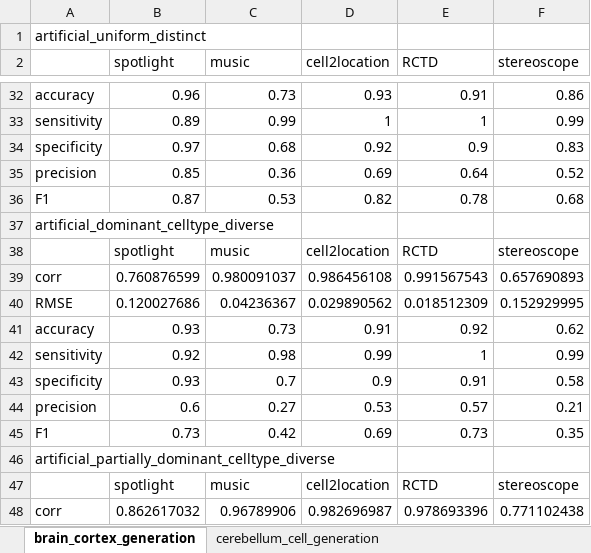
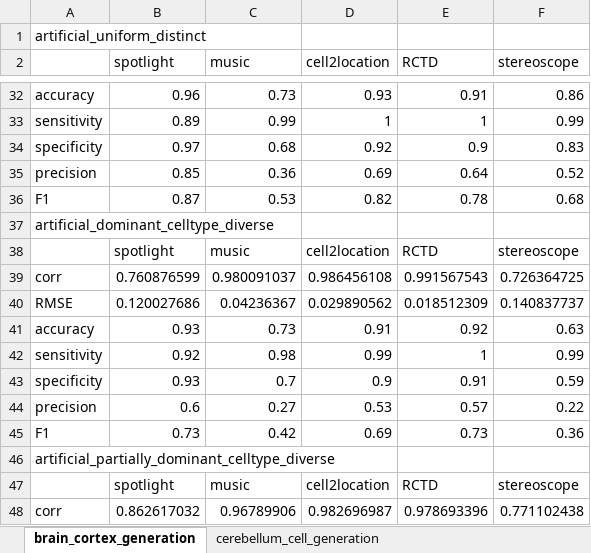
Before and after one commit to csangara/thesis, an Excel workbook: results/summary files/rep2_run2/all_results.xlsx, sheet brain_cortex_generation, drawn as a sheet; only a part is shown, gaps mark what is left out; values as stored, in another font and other column widths than the file's, no borders; the diff names each change by its address in the sheet, - before the commit and + after, or states it on an @@ line.

Commit message:
minor changes in results (rep2 run2 stereoscope)

```diff
--- a/results/summary files/rep2_run2/all_results.xlsx (sheet brain_cortex_generation)
+++ b/results/summary files/rep2_run2/all_results.xlsx (sheet brain_cortex_generation)
-F39 (stereoscope): 0.657690893
+F39 (stereoscope): 0.726364725
-F40 (stereoscope): 0.152929995
+F40 (stereoscope): 0.140837737
-F41 (stereoscope): 0.62
+F41 (stereoscope): 0.63
-F43 (stereoscope): 0.58
+F43 (stereoscope): 0.59
-F44 (stereoscope): 0.21
+F44 (stereoscope): 0.22
-F45 (stereoscope): 0.35
+F45 (stereoscope): 0.36
```
Also changed, not shown: 4 other files.
